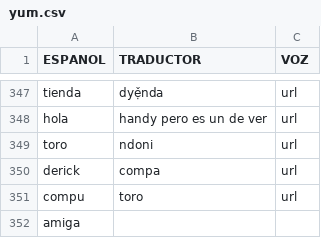
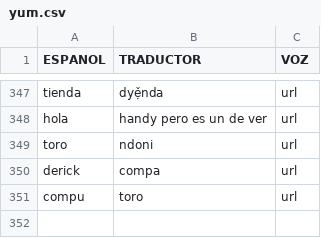
Before and after one commit to damaonihokani-cyber/diccionario, a CSV file: yum.csv, drawn as a sheet; only a part is shown, gaps mark what is left out.

Commit message:
Actualización con BOM UTF-8 para Ñaño Otomí - 2026-05-11T21:14:56.537Z

```diff
--- a/yum.csv
+++ b/yum.csv
@@ -351,2 +351 @@ derick	compa	url
 compu	toro	url
-amiga		
```
